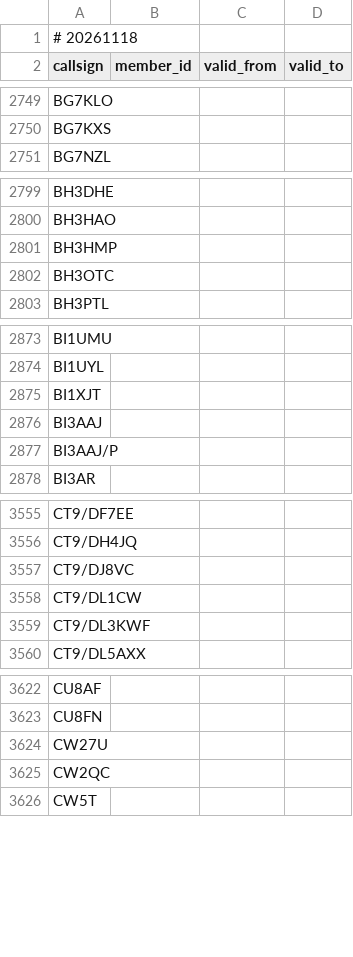
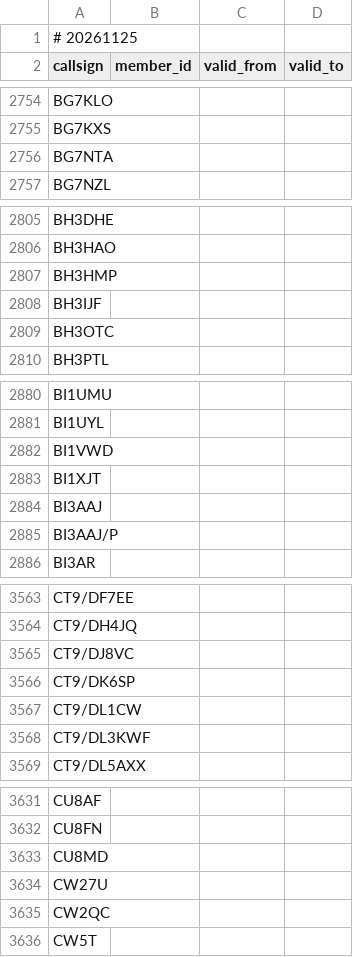
Before and after one commit to foldynl/hamradio-membeship-lists, a CSV file: lists/clublogOQRS.csv, drawn as a sheet; only a part is shown, gaps mark what is left out; the diff covers the shown part only.

```diff
--- a/lists/clublogOQRS.csv
+++ b/lists/clublogOQRS.csv
@@ -1,2 +1,2 @@
-# 20261118
+# 20261125
 callsign,member_id,valid_from,valid_to
@@ -2750,2 +2755,3 @@ BG7KLO,,,
 BG7KXS,,,
+BG7NTA,,,
 BG7NZL,,,
@@ -2801,2 +2807,3 @@ BH3HAO,,,
 BH3HMP,,,
+BH3IJF,,,
 BH3OTC,,,
@@ -2874,2 +2881,3 @@ BI1UMU,,,
 BI1UYL,,,
+BI1VWD,,,
 BI1XJT,,,
@@ -3557,2 +3565,3 @@ CT9/DH4JQ,,,
 CT9/DJ8VC,,,
+CT9/DK6SP,,,
 CT9/DL1CW,,,
@@ -3623,2 +3632,3 @@ CU8AF,,,
 CU8FN,,,
+CU8MD,,,
 CW27U,,,
```
Also changed, not shown: 18 added rows and 12 removed rows elsewhere in this file, lists/epc.csv, lists/fists.csv, 25 other files.
